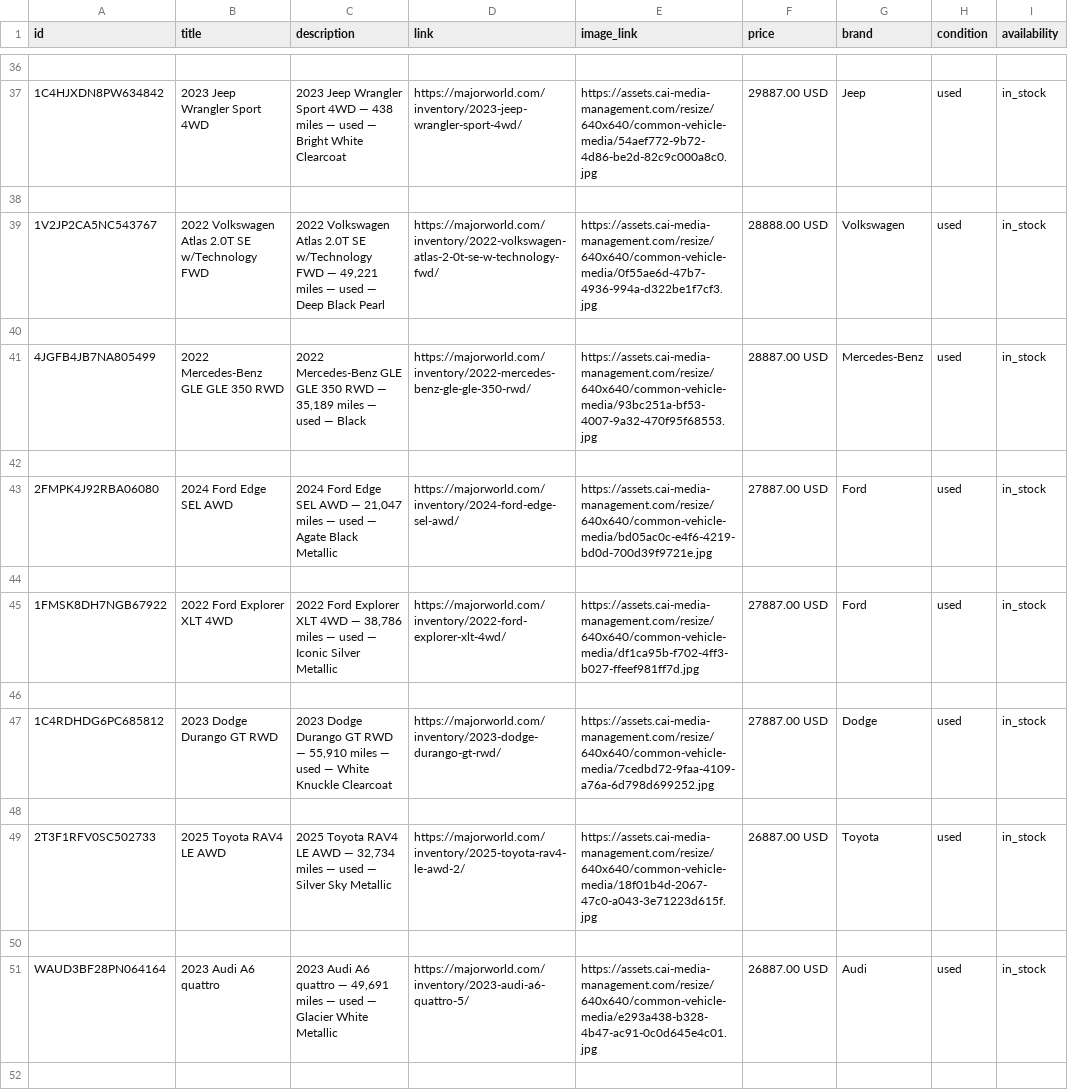
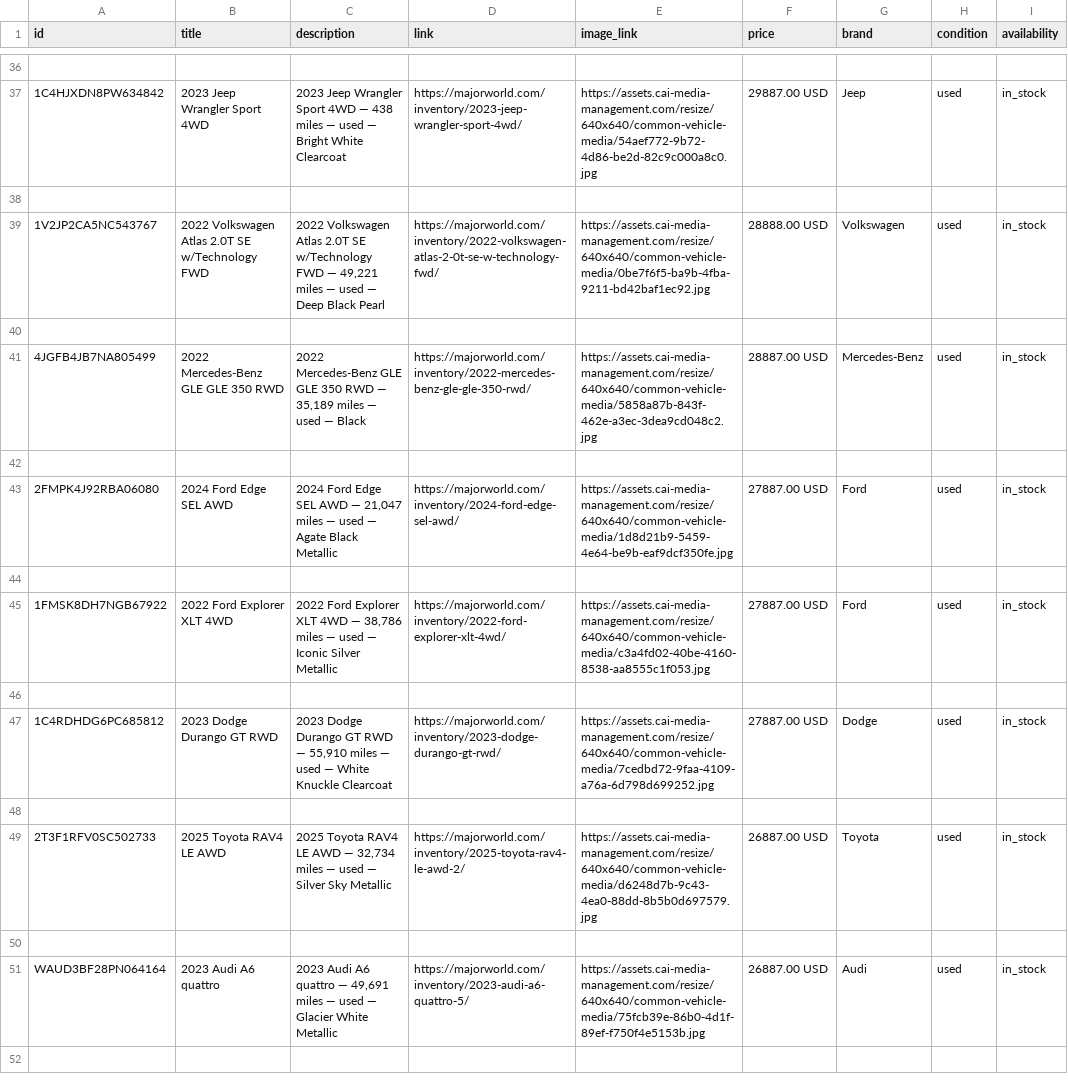
Before and after one commit to orenagassy/MW_feed, a CSV file: reddit_feed.csv, drawn as a sheet; only a part is shown, gaps mark what is left out; the diff covers the shown part only; the diff names each change by its address in the sheet, - before the commit and + after, or states it on an @@ line.

Commit message:
Feed update 2026-08-01 15:20 UTC

```diff
--- a/reddit_feed.csv
+++ b/reddit_feed.csv
-E39 (image_link): https://assets.cai-media-management.com/resize/640x640/common-vehicle-media/0f55ae6d-47b7-4936-994a-d322be1f7cf3.jpg
+E39 (image_link): https://assets.cai-media-management.com/resize/640x640/common-vehicle-media/0be7f6f5-ba9b-4fba-9211-bd42baf1ec92.jpg
-E41 (image_link): https://assets.cai-media-management.com/resize/640x640/common-vehicle-media/93bc251a-bf53-4007-9a32-470f95f68553.jpg
+E41 (image_link): https://assets.cai-media-management.com/resize/640x640/common-vehicle-media/5858a87b-843f-462e-a3ec-3dea9cd048c2.jpg
-E43 (image_link): https://assets.cai-media-management.com/resize/640x640/common-vehicle-media/bd05ac0c-e4f6-4219-bd0d-700d39f9721e.jpg
+E43 (image_link): https://assets.cai-media-management.com/resize/640x640/common-vehicle-media/1d8d21b9-5459-4e64-be9b-eaf9dcf350fe.jpg
-E45 (image_link): https://assets.cai-media-management.com/resize/640x640/common-vehicle-media/df1ca95b-f702-4ff3-b027-ffeef981ff7d.jpg
+E45 (image_link): https://assets.cai-media-management.com/resize/640x640/common-vehicle-media/c3a4fd02-40be-4160-8538-aa8555c1f053.jpg
-E49 (image_link): https://assets.cai-media-management.com/resize/640x640/common-vehicle-media/18f01b4d-2067-47c0-a043-3e71223d615f.jpg
+E49 (image_link): https://assets.cai-media-management.com/resize/640x640/common-vehicle-media/d6248d7b-9c43-4ea0-88dd-8b5b0d697579.jpg
-E51 (image_link): https://assets.cai-media-management.com/resize/640x640/common-vehicle-media/e293a438-b328-4b47-ac91-0c0d645e4c01.jpg
+E51 (image_link): https://assets.cai-media-management.com/resize/640x640/common-vehicle-media/75fcb39e-86b0-4d1f-89ef-f750f4e5153b.jpg
```
Also changed, not shown: 34 edited cells elsewhere in this file.
